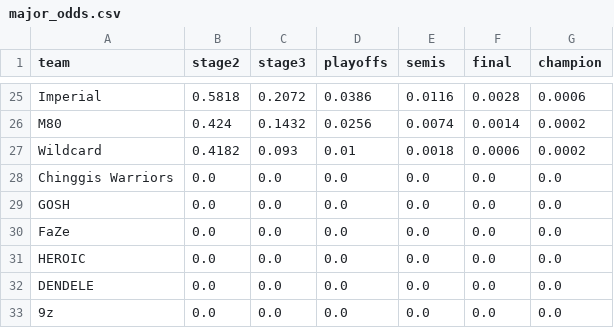
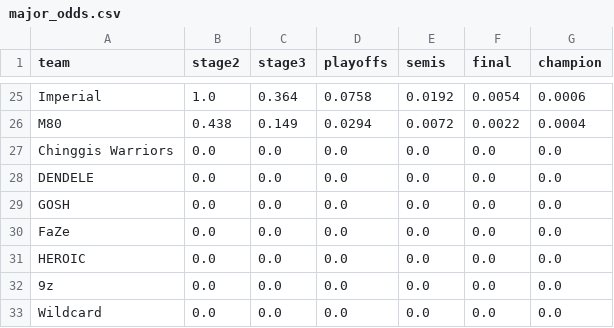
Before and after one commit to aamarnath1/cs2-major-predictor, a CSV file: outputs/major_odds.csv, drawn as a sheet; only a part is shown, gaps mark what is left out; removed rows and columns are numbered as before the commit, all else as after; the diff covers the shown part only; the diff names each change by its address in the sheet, - before the commit and + after, or states it on an @@ line.

```diff
--- a/outputs/major_odds.csv
+++ b/outputs/major_odds.csv
-B25 (stage2): 0.5818
+B25 (stage2): 1.0
-C25 (stage3): 0.2072
+C25 (stage3): 0.364
-D25 (playoffs): 0.0386
+D25 (playoffs): 0.0758
-E25 (semis): 0.0116
+E25 (semis): 0.0192
-F25 (final): 0.0028
+F25 (final): 0.0054
-B26 (stage2): 0.424
+B26 (stage2): 0.438
-C26 (stage3): 0.1432
+C26 (stage3): 0.149
-D26 (playoffs): 0.0256
+D26 (playoffs): 0.0294
-E26 (semis): 0.0074
+E26 (semis): 0.0072
-F26 (final): 0.0014
+F26 (final): 0.0022
-G26 (champion): 0.0002
+G26 (champion): 0.0004
-row 27: Wildcard | 0.4182 | 0.093 | 0.01 | 0.0018 | 0.0006 | 0.0002
@@ row 32 moved to row 28: DENDELE @@
+row 33: Wildcard | 0.0 | 0.0 | 0.0 | 0.0 | 0.0 | 0.0
```
Also changed, not shown: 5 added rows, 5 removed rows and 81 edited cells elsewhere in this file, outputs/matchups.csv, 4 other files.
